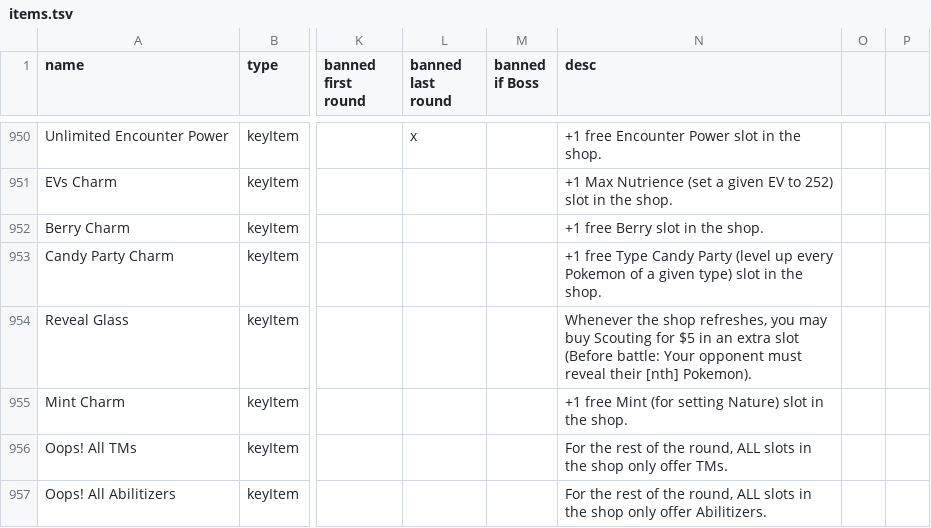
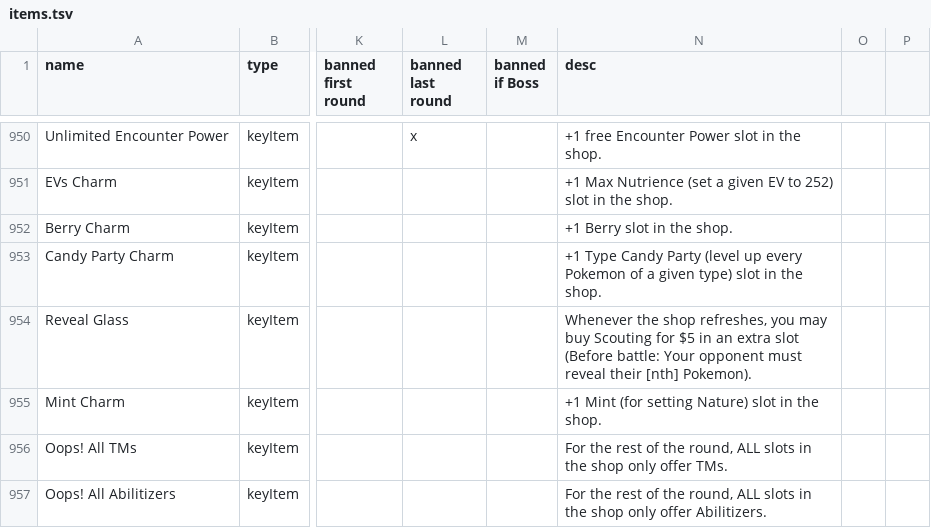
Before and after one commit to RuoyaY/roguelike-showdown, a TSV file: items.tsv, drawn as a sheet; only a part is shown, gaps mark what is left out; the diff names each change by its address in the sheet, - before the commit and + after, or states it on an @@ line.

```diff
--- a/items.tsv
+++ b/items.tsv
-N952 (desc): +1 free Berry slot in the shop.
+N952 (desc): +1 Berry slot in the shop.
-N953 (desc): +1 free Type Candy…
+N953 (desc): +1 Type Candy…
-N955 (desc): +1 free Mint (for…
+N955 (desc): +1 Mint (for…
```
Also changed, not shown: bingo.tsv.
